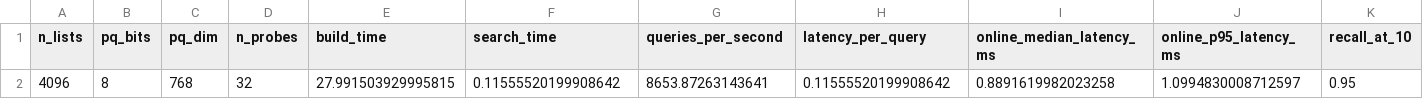
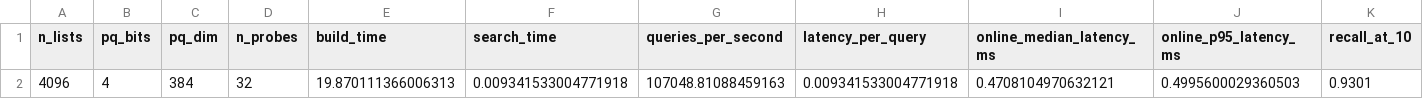
Before and after one commit to kaitophuc/cuVS, a CSV file: results/ivfpq_sweep_results.csv, drawn as a sheet; only a part is shown; removed rows and columns are numbered as before the commit, all else as after; rows hold the shown columns only; the diff names each change by its address in the sheet, - before the commit and + after, or states it on an @@ line.

Commit message:
with fast rerank, recall rate improve very much, but even faster speed

```diff
--- a/results/ivfpq_sweep_results.csv
+++ b/results/ivfpq_sweep_results.csv
-row 2: 4096 | 8 | 768 | 32 | 27.991503929995815 | 0.11555520199908642 | 8653.87263143641 | 0.11555520199908642 | 0.8891619982023258 | 1.0994830008712597 | 0.95
+row 2: 4096 | 4 | 384 | 32 | 19.870111366006313 | 0.009341533004771918 | 107048.81088459163 | 0.009341533004771918 | 0.4708104970632121 | 0.4995600029360503 | 0.9301
```
Also changed, not shown: 7 other files.
